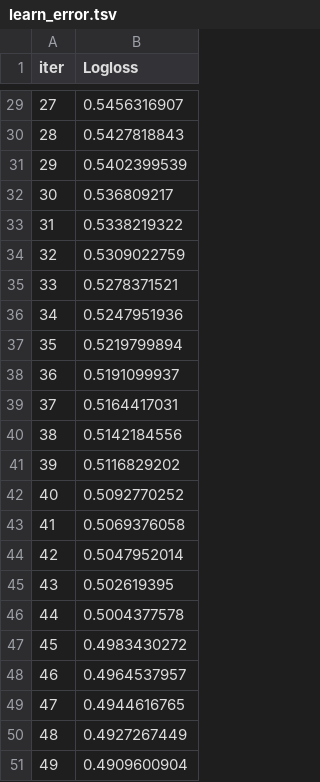
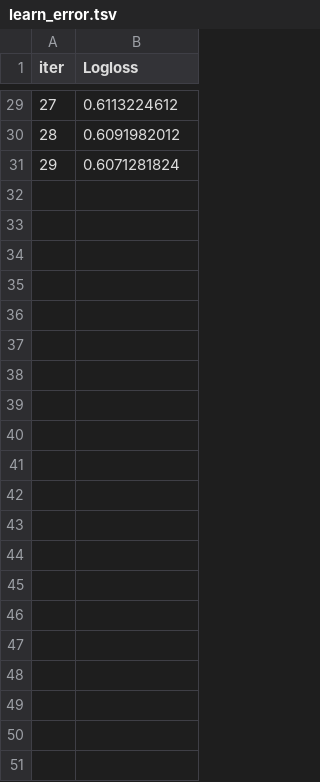
Before and after one commit to fitlemon/math_for_ds, a TSV file: Module6/catboost_info/learn_error.tsv, drawn as a sheet; only a part is shown, gaps mark what is left out; the diff covers the shown part only.

```diff
--- a/Module6/catboost_info/learn_error.tsv
+++ b/Module6/catboost_info/learn_error.tsv
@@ -29,23 +29,3 @@ iter	Logloss
-27	0.5456316907
-28	0.5427818843
-29	0.5402399539
-30	0.536809217
-31	0.5338219322
-32	0.5309022759
-33	0.5278371521
-34	0.5247951936
-35	0.5219799894
-36	0.5191099937
-37	0.5164417031
-38	0.5142184556
-39	0.5116829202
-40	0.5092770252
-41	0.5069376058
-42	0.5047952014
-43	0.502619395
-44	0.5004377578
-45	0.4983430272
-46	0.4964537957
-47	0.4944616765
-48	0.4927267449
-49	0.4909600904
+27	0.6113224612
+28	0.6091982012
+29	0.6071281824
```
Also changed, not shown: 27 edited cells elsewhere in this file, Module6/catboost_info/time_left.tsv, 13 other files.
